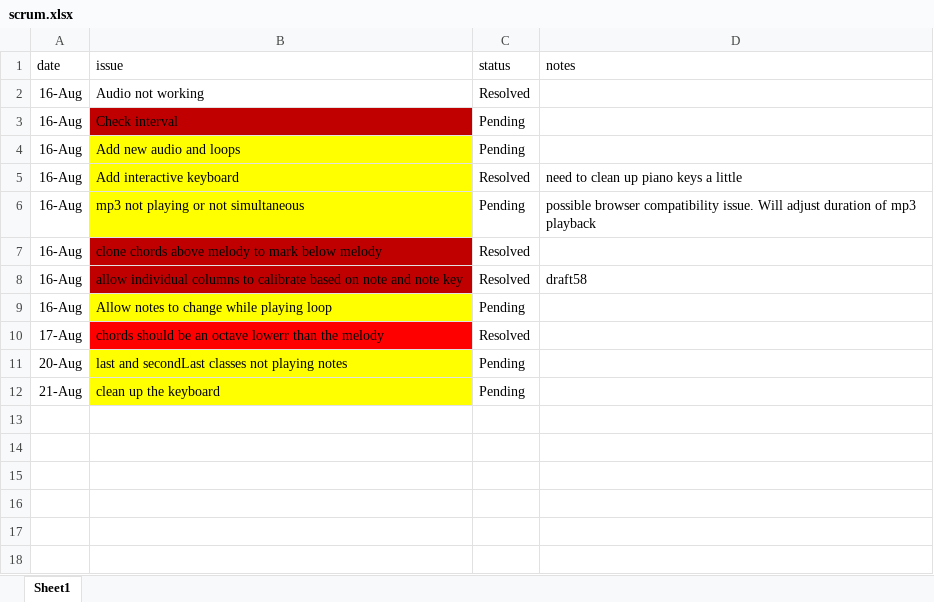
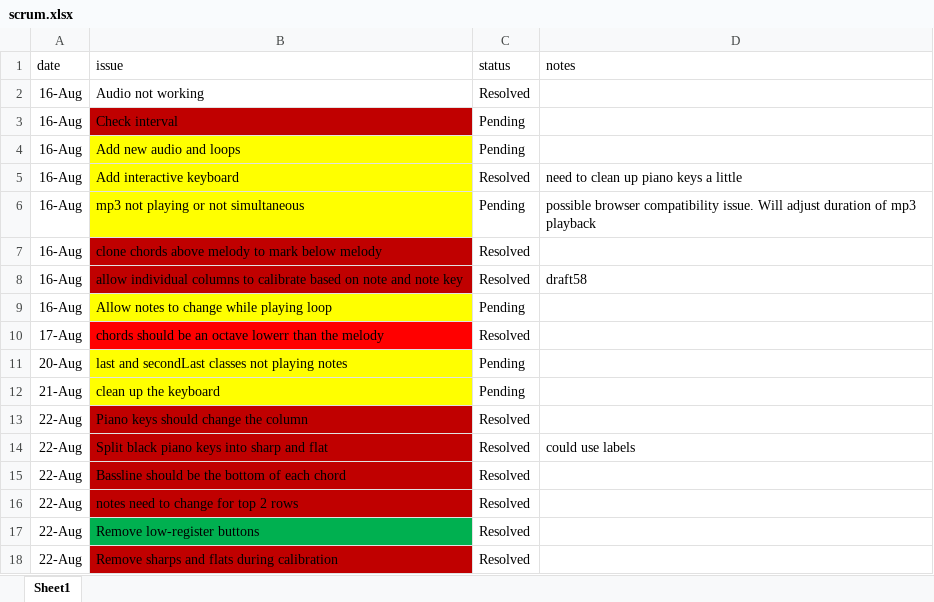
Before and after one commit to marcbdaniels/harmonizer, an Excel workbook: scrum.xlsx, sheet Sheet1, drawn as a sheet; values as stored, in another font and other column widths than the file's, no borders; the diff names each change by its address in the sheet, - before the commit and + after, or states it on an @@ line.

Commit message:
issues discussed 8/22. Loop not working

```diff
--- a/scrum.xlsx (sheet Sheet1)
+++ b/scrum.xlsx (sheet Sheet1)
+row 13: 22-Aug | Piano keys should change the column | Resolved
+row 14: 22-Aug | Split black piano keys into sharp and flat | Resolved | could use labels
+row 15: 22-Aug | Bassline should be the bottom of each chord | Resolved
+row 16: 22-Aug | notes need to change for top 2 rows | Resolved
+row 17: 22-Aug | Remove low-register buttons | Resolved
+row 18: 22-Aug | Remove sharps and flats during calibration | Resolved
```
Also changed, not shown: 1 other file.
